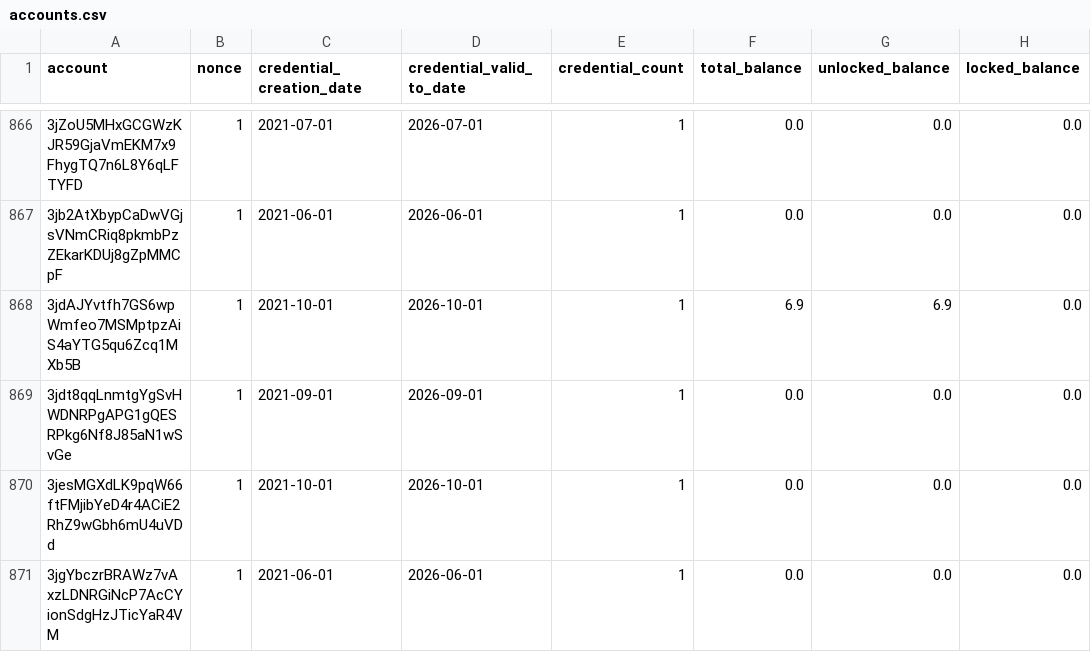
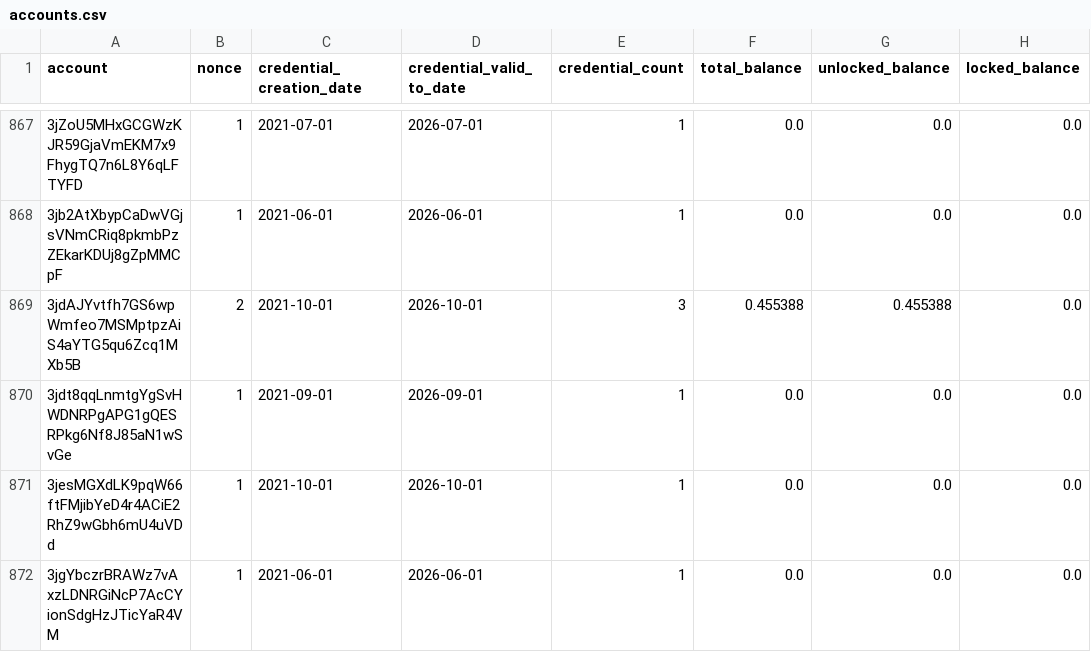
Before and after one commit to sderuiter/concordium-network-accounts, a CSV file: accounts.csv, drawn as a sheet; only a part is shown, gaps mark what is left out; addresses are those after the commit; the diff covers the shown part only; the diff names each change by its address in the sheet, - before the commit and + after, or states it on an @@ line.

```diff
--- a/accounts.csv
+++ b/accounts.csv
-B869 (nonce): 1
+B869 (nonce): 2
-E869 (credential_count): 1
+E869 (credential_count): 3
-F869 (total_balance): 6.9
+F869 (total_balance): 0.455388
-G869 (unlocked_balance): 6.9
+G869 (unlocked_balance): 0.455388
```
Also changed, not shown: 4 added rows and 43 edited cells elsewhere in this file.
